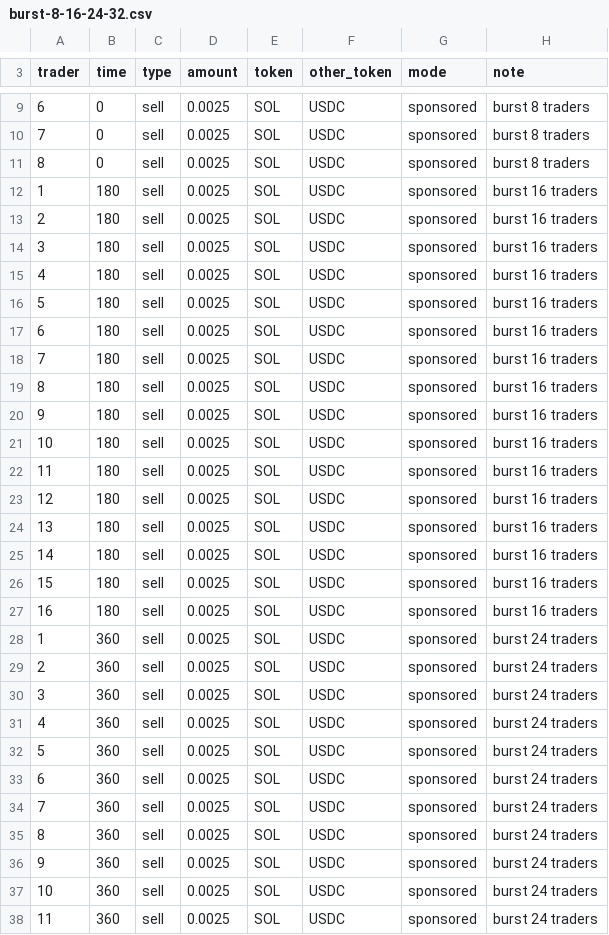
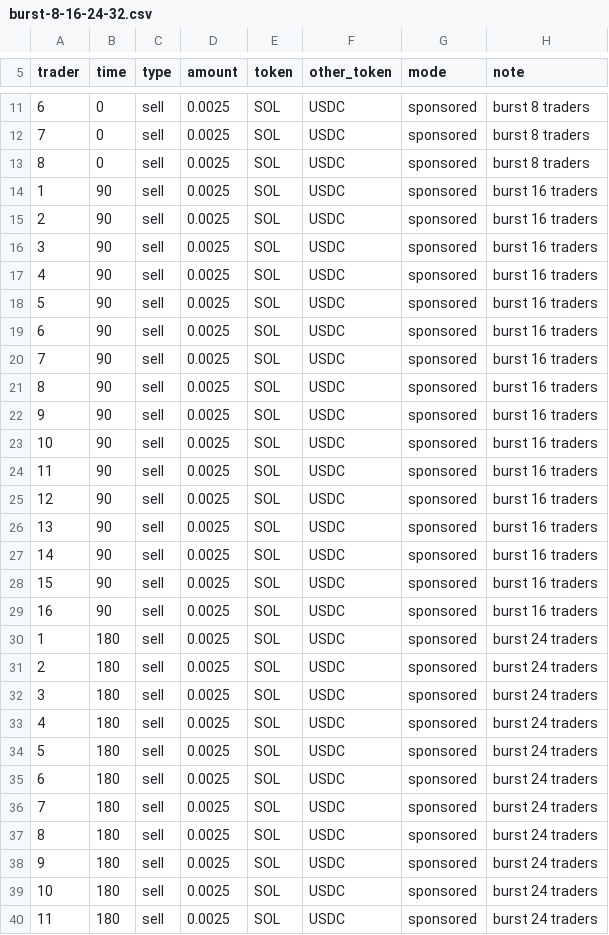
Before and after one commit to anxolin/solana-qos, a CSV file: scenarios/burst-8-16-24-32.csv, drawn as a sheet; only a part is shown, gaps mark what is left out; the diff covers the shown part only.

```diff
--- a/scenarios/burst-8-16-24-32.csv
+++ b/scenarios/burst-8-16-24-32.csv
@@ -11,28 +13,28 @@ trader,time,type,amount,token,other_token,mode,note
 8,0,sell,0.0025,SOL,USDC,sponsored,burst 8 traders
-1,180,sell,0.0025,SOL,USDC,sponsored,burst 16 traders
-2,180,sell,0.0025,SOL,USDC,sponsored,burst 16 traders
-3,180,sell,0.0025,SOL,USDC,sponsored,burst 16 traders
-4,180,sell,0.0025,SOL,USDC,sponsored,burst 16 traders
-5,180,sell,0.0025,SOL,USDC,sponsored,burst 16 traders
-6,180,sell,0.0025,SOL,USDC,sponsored,burst 16 traders
-7,180,sell,0.0025,SOL,USDC,sponsored,burst 16 traders
-8,180,sell,0.0025,SOL,USDC,sponsored,burst 16 traders
-9,180,sell,0.0025,SOL,USDC,sponsored,burst 16 traders
-10,180,sell,0.0025,SOL,USDC,sponsored,burst 16 traders
-11,180,sell,0.0025,SOL,USDC,sponsored,burst 16 traders
-12,180,sell,0.0025,SOL,USDC,sponsored,burst 16 traders
-13,180,sell,0.0025,SOL,USDC,sponsored,burst 16 traders
-14,180,sell,0.0025,SOL,USDC,sponsored,burst 16 traders
-15,180,sell,0.0025,SOL,USDC,sponsored,burst 16 traders
-16,180,sell,0.0025,SOL,USDC,sponsored,burst 16 traders
-1,360,sell,0.0025,SOL,USDC,sponsored,burst 24 traders
-2,360,sell,0.0025,SOL,USDC,sponsored,burst 24 traders
-3,360,sell,0.0025,SOL,USDC,sponsored,burst 24 traders
-4,360,sell,0.0025,SOL,USDC,sponsored,burst 24 traders
-5,360,sell,0.0025,SOL,USDC,sponsored,burst 24 traders
-6,360,sell,0.0025,SOL,USDC,sponsored,burst 24 traders
-7,360,sell,0.0025,SOL,USDC,sponsored,burst 24 traders
-8,360,sell,0.0025,SOL,USDC,sponsored,burst 24 traders
-9,360,sell,0.0025,SOL,USDC,sponsored,burst 24 traders
-10,360,sell,0.0025,SOL,USDC,sponsored,burst 24 traders
-11,360,sell,0.0025,SOL,USDC,sponsored,burst 24 traders
+1,90,sell,0.0025,SOL,USDC,sponsored,burst 16 traders
+2,90,sell,0.0025,SOL,USDC,sponsored,burst 16 traders
+3,90,sell,0.0025,SOL,USDC,sponsored,burst 16 traders
+4,90,sell,0.0025,SOL,USDC,sponsored,burst 16 traders
+5,90,sell,0.0025,SOL,USDC,sponsored,burst 16 traders
+6,90,sell,0.0025,SOL,USDC,sponsored,burst 16 traders
+7,90,sell,0.0025,SOL,USDC,sponsored,burst 16 traders
+8,90,sell,0.0025,SOL,USDC,sponsored,burst 16 traders
+9,90,sell,0.0025,SOL,USDC,sponsored,burst 16 traders
+10,90,sell,0.0025,SOL,USDC,sponsored,burst 16 traders
+11,90,sell,0.0025,SOL,USDC,sponsored,burst 16 traders
+12,90,sell,0.0025,SOL,USDC,sponsored,burst 16 traders
+13,90,sell,0.0025,SOL,USDC,sponsored,burst 16 traders
+14,90,sell,0.0025,SOL,USDC,sponsored,burst 16 traders
+15,90,sell,0.0025,SOL,USDC,sponsored,burst 16 traders
+16,90,sell,0.0025,SOL,USDC,sponsored,burst 16 traders
+1,180,sell,0.0025,SOL,USDC,sponsored,burst 24 traders
+2,180,sell,0.0025,SOL,USDC,sponsored,burst 24 traders
+3,180,sell,0.0025,SOL,USDC,sponsored,burst 24 traders
+4,180,sell,0.0025,SOL,USDC,sponsored,burst 24 traders
+5,180,sell,0.0025,SOL,USDC,sponsored,burst 24 traders
+6,180,sell,0.0025,SOL,USDC,sponsored,burst 24 traders
+7,180,sell,0.0025,SOL,USDC,sponsored,burst 24 traders
+8,180,sell,0.0025,SOL,USDC,sponsored,burst 24 traders
+9,180,sell,0.0025,SOL,USDC,sponsored,burst 24 traders
+10,180,sell,0.0025,SOL,USDC,sponsored,burst 24 traders
+11,180,sell,0.0025,SOL,USDC,sponsored,burst 24 traders
```
Also changed, not shown: 2 added rows and 46 edited cells elsewhere in this file, scenarios/jupiter/amount-precision.csv, scenarios/jupiter/failure-isolation.csv, 26 other files.
